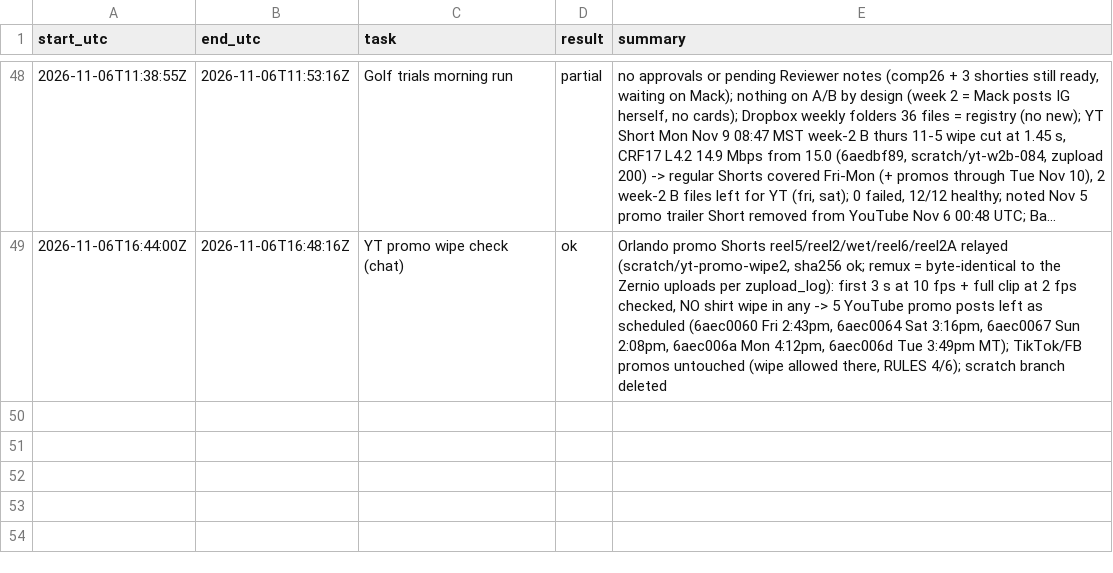
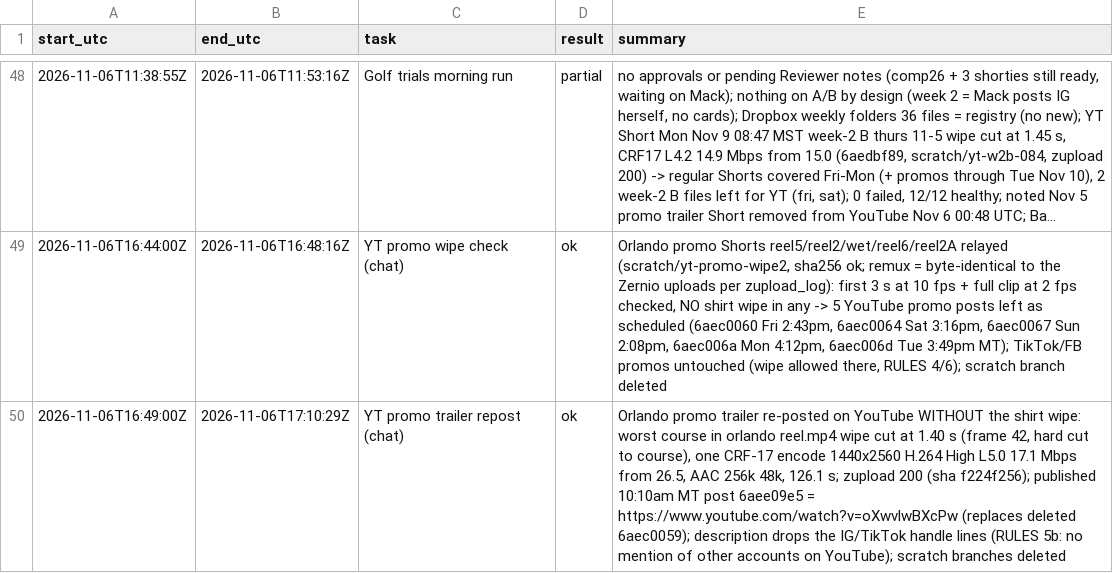
Before and after one commit to mack-fitz/clips, a TSV file: state/runlog.tsv, drawn as a sheet; only a part is shown, gaps mark what is left out; long unchanged cells end in …; the diff names each change by its address in the sheet, - before the commit and + after, or states it on an @@ line.

```diff
--- a/state/runlog.tsv
+++ b/state/runlog.tsv
+row 50: 2026-11-06T16:49:00Z | 2026-11-06T17:10:29Z | YT promo trailer repost (chat) | ok | Orlando promo trailer re-posted on YouTube WITHOUT the shirt wipe: worst course in orlando reel.mp4 wipe cut at 1.40 s (frame 42, hard cut to course), one CRF-17 encode 1440x2560 H.264 High L5.0 17.1 Mbps from 26.5, AAC 256k 48k, 126.1 s; zupload 200 (sha f224f256); published 10:10am MT post 6aee09e5 = https://www.youtube.com/watch?v=oXwvlwBXcPw (replaces deleted 6aec0059); description drops the IG/TikTok handle lines (RULES 5b: no mention of other accounts on YouTube); scratch branches deleted
```
Also changed, not shown: 1 other file.
